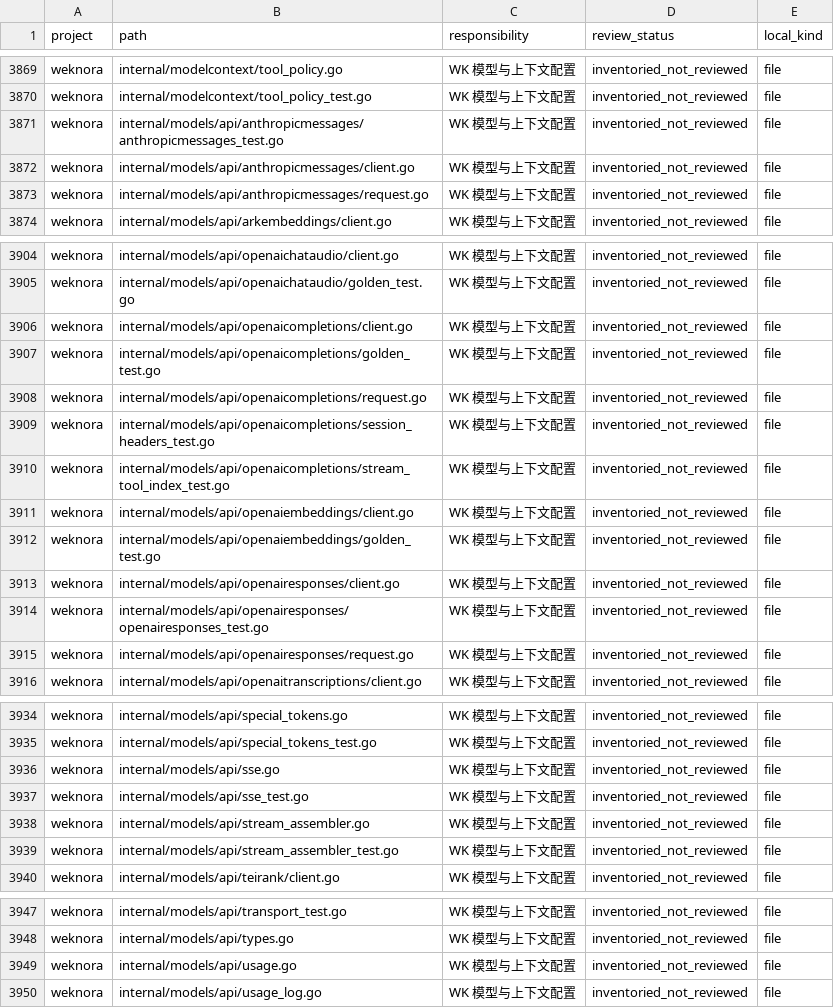
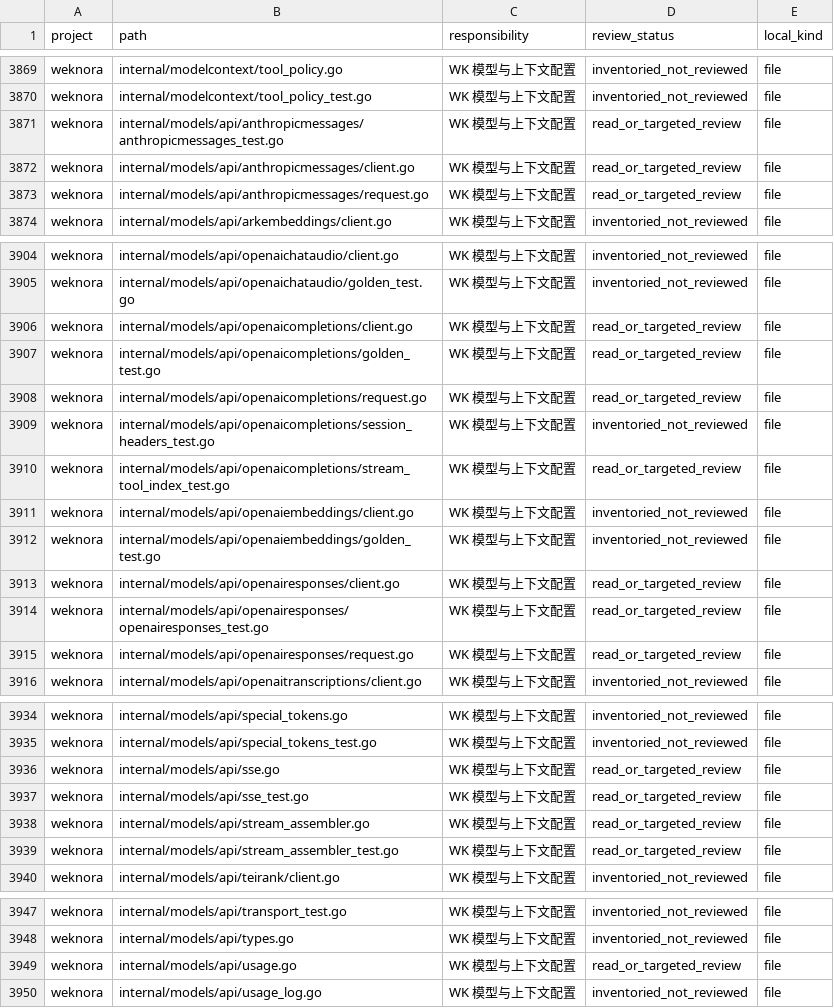
Before and after one commit to chenkuangfeng/hyoga-nexus, a TSV file: docs/pending/reference-review-worklist.tsv, drawn as a sheet; only a part is shown, gaps mark what is left out; the diff covers the shown part only.

```diff
--- a/docs/pending/reference-review-worklist.tsv
+++ b/docs/pending/reference-review-worklist.tsv
@@ -3870,5 +3870,5 @@ weknora	internal/modelcontext/tool_policy.go	WK 模型与上下文配置	invento
 weknora	internal/modelcontext/tool_policy_test.go	WK 模型与上下文配置	inventoried_not_reviewed	file
-weknora	internal/models/api/anthropicmessages/anthropicmessages_test.go	WK 模型与上下文配置	inventoried_not_reviewed	file
-weknora	internal/models/api/anthropicmessages/client.go	WK 模型与上下文配置	inventoried_not_reviewed	file
-weknora	internal/models/api/anthropicmessages/request.go	WK 模型与上下文配置	inventoried_not_reviewed	file
+weknora	internal/models/api/anthropicmessages/anthropicmessages_test.go	WK 模型与上下文配置	read_or_targeted_review	file
+weknora	internal/models/api/anthropicmessages/client.go	WK 模型与上下文配置	read_or_targeted_review	file
+weknora	internal/models/api/anthropicmessages/request.go	WK 模型与上下文配置	read_or_targeted_review	file
 weknora	internal/models/api/arkembeddings/client.go	WK 模型与上下文配置	inventoried_not_reviewed	file
@@ -3905,12 +3905,12 @@ weknora	internal/models/api/openaichataudio/client.go	WK 模型与上下文配
 weknora	internal/models/api/openaichataudio/golden_test.go	WK 模型与上下文配置	inventoried_not_reviewed	file
-weknora	internal/models/api/openaicompletions/client.go	WK 模型与上下文配置	inventoried_not_reviewed	file
-weknora	internal/models/api/openaicompletions/golden_test.go	WK 模型与上下文配置	inventoried_not_reviewed	file
-weknora	internal/models/api/openaicompletions/request.go	WK 模型与上下文配置	inventoried_not_reviewed	file
+weknora	internal/models/api/openaicompletions/client.go	WK 模型与上下文配置	read_or_targeted_review	file
+weknora	internal/models/api/openaicompletions/golden_test.go	WK 模型与上下文配置	read_or_targeted_review	file
+weknora	internal/models/api/openaicompletions/request.go	WK 模型与上下文配置	read_or_targeted_review	file
 weknora	internal/models/api/openaicompletions/session_headers_test.go	WK 模型与上下文配置	inventoried_not_reviewed	file
-weknora	internal/models/api/openaicompletions/stream_tool_index_test.go	WK 模型与上下文配置	inventoried_not_reviewed	file
+weknora	internal/models/api/openaicompletions/stream_tool_index_test.go	WK 模型与上下文配置	read_or_targeted_review	file
 weknora	internal/models/api/openaiembeddings/client.go	WK 模型与上下文配置	inventoried_not_reviewed	file
 weknora	internal/models/api/openaiembeddings/golden_test.go	WK 模型与上下文配置	inventoried_not_reviewed	file
-weknora	internal/models/api/openairesponses/client.go	WK 模型与上下文配置	inventoried_not_reviewed	file
-weknora	internal/models/api/openairesponses/openairesponses_test.go	WK 模型与上下文配置	inventoried_not_reviewed	file
-weknora	internal/models/api/openairesponses/request.go	WK 模型与上下文配置	inventoried_not_reviewed	file
+weknora	internal/models/api/openairesponses/client.go	WK 模型与上下文配置	read_or_targeted_review	file
+weknora	internal/models/api/openairesponses/openairesponses_test.go	WK 模型与上下文配置	read_or_targeted_review	file
+weknora	internal/models/api/openairesponses/request.go	WK 模型与上下文配置	read_or_targeted_review	file
 weknora	internal/models/api/openaitranscriptions/client.go	WK 模型与上下文配置	inventoried_not_reviewed	file
@@ -3935,6 +3935,6 @@ weknora	internal/models/api/special_tokens.go	WK 模型与上下文配置	invent
 weknora	internal/models/api/special_tokens_test.go	WK 模型与上下文配置	inventoried_not_reviewed	file
-weknora	internal/models/api/sse.go	WK 模型与上下文配置	inventoried_not_reviewed	file
-weknora	internal/models/api/sse_test.go	WK 模型与上下文配置	inventoried_not_reviewed	file
-weknora	internal/models/api/stream_assembler.go	WK 模型与上下文配置	inventoried_not_reviewed	file
-weknora	internal/models/api/stream_assembler_test.go	WK 模型与上下文配置	inventoried_not_reviewed	file
+weknora	internal/models/api/sse.go	WK 模型与上下文配置	read_or_targeted_review	file
+weknora	internal/models/api/sse_test.go	WK 模型与上下文配置	read_or_targeted_review	file
+weknora	internal/models/api/stream_assembler.go	WK 模型与上下文配置	read_or_targeted_review	file
+weknora	internal/models/api/stream_assembler_test.go	WK 模型与上下文配置	read_or_targeted_review	file
 weknora	internal/models/api/teirank/client.go	WK 模型与上下文配置	inventoried_not_reviewed	file
@@ -3948,3 +3948,3 @@ weknora	internal/models/api/transport_test.go	WK 模型与上下文配置	invent
 weknora	internal/models/api/types.go	WK 模型与上下文配置	inventoried_not_reviewed	file
-weknora	internal/models/api/usage.go	WK 模型与上下文配置	inventoried_not_reviewed	file
+weknora	internal/models/api/usage.go	WK 模型与上下文配置	read_or_targeted_review	file
 weknora	internal/models/api/usage_log.go	WK 模型与上下文配置	inventoried_not_reviewed	file
```
Also changed, not shown: 2 edited cells elsewhere in this file, docs/pending/reference-source-inventory.tsv, 8 other files.
